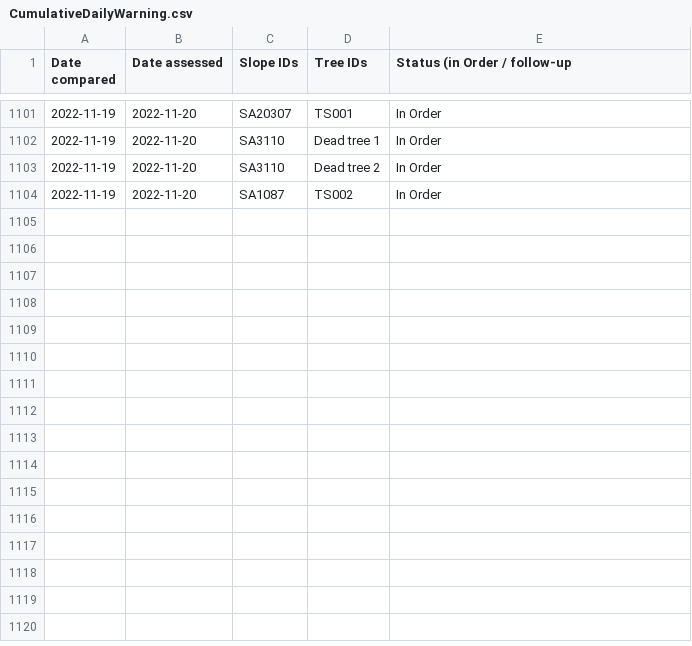
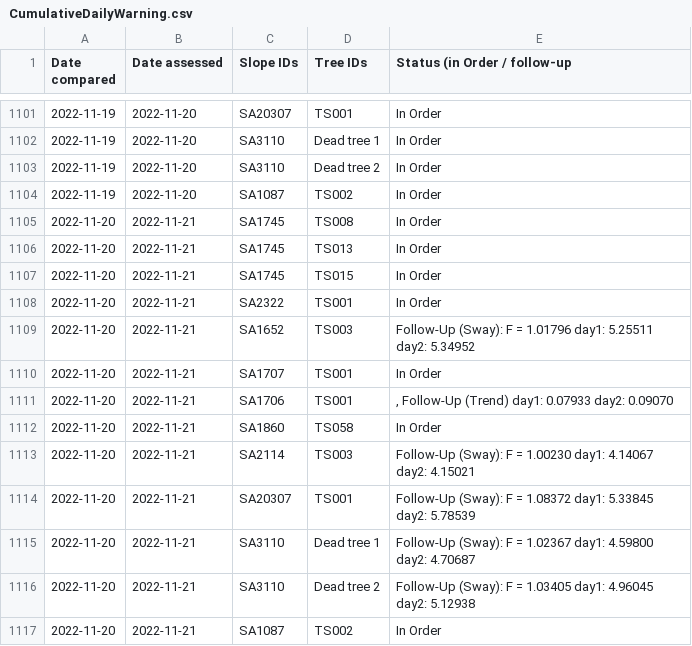
Before and after one commit to treestuff/DataFiles, a CSV file: CumulativeDailyWarning.csv, drawn as a sheet; only a part is shown, gaps mark what is left out.

```diff
--- a/CumulativeDailyWarning.csv
+++ b/CumulativeDailyWarning.csv
@@ -1104 +1104,14 @@ Date compared,Date assessed,Slope IDs,Tree IDs,Status (in Order / follow-up
 2022-11-19,2022-11-20,SA1087,TS002,In Order
+2022-11-20,2022-11-21,SA1745,TS008,In Order
+2022-11-20,2022-11-21,SA1745,TS013,In Order
+2022-11-20,2022-11-21,SA1745,TS015,In Order
+2022-11-20,2022-11-21,SA2322,TS001,In Order
+2022-11-20,2022-11-21,SA1652,TS003,Follow-Up (Sway): F = 1.01796 day1: 5.25511 day2: 5.34952
+2022-11-20,2022-11-21,SA1707,TS001,In Order
+2022-11-20,2022-11-21,SA1706,TS001,", Follow-Up (Trend) day1: 0.07933 day2: 0.09070"
+2022-11-20,2022-11-21,SA1860,TS058,In Order
+2022-11-20,2022-11-21,SA2114,TS003,Follow-Up (Sway): F = 1.00230 day1: 4.14067 day2: 4.15021
+2022-11-20,2022-11-21,SA20307,TS001,Follow-Up (Sway): F = 1.08372 day1: 5.33845 day2: 5.78539
+2022-11-20,2022-11-21,SA3110,Dead tree 1,Follow-Up (Sway): F = 1.02367 day1: 4.59800 day2: 4.70687
+2022-11-20,2022-11-21,SA3110,Dead tree 2,Follow-Up (Sway): F = 1.03405 day1: 4.96045 day2: 5.12938
+2022-11-20,2022-11-21,SA1087,TS002,In Order
```
Also changed, not shown: DataCumulatedFlex2.csv, pivotFlexBarrier.csv, 1 other file.
